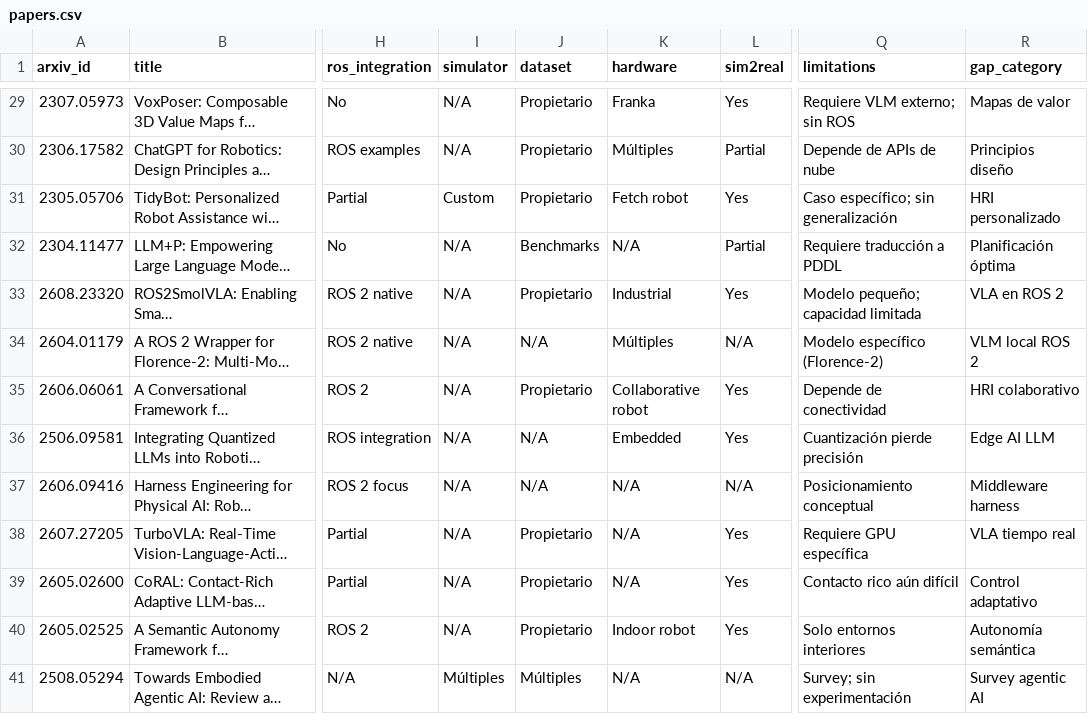
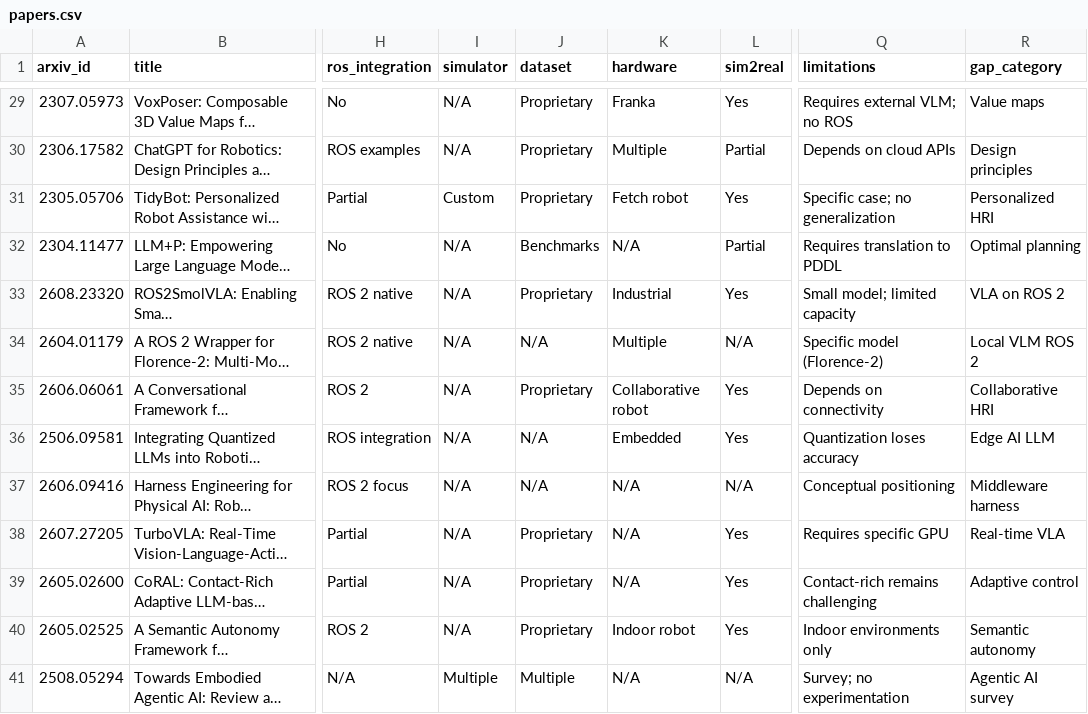
Before and after one commit to roncanciovl/awesome-embodied-ai, a CSV file: papers.csv, drawn as a sheet; only a part is shown, gaps mark what is left out; long unchanged cells end in …; the diff covers the shown part only; the diff names each change by its address in the sheet, - before the commit and + after, or states it on an @@ line.

```diff
--- a/papers.csv
+++ b/papers.csv
-J29:J31 (dataset): Propietario
+J29:J31 (dataset): Proprietary
-Q29 (limitations): Requiere VLM externo; sin ROS
+Q29 (limitations): Requires external VLM; no ROS
-R29 (gap_category): Mapas de valor
+R29 (gap_category): Value maps
-K30 (hardware): Múltiples
+K30 (hardware): Multiple
-Q30 (limitations): Depende de APIs de nube
+Q30 (limitations): Depends on cloud APIs
-R30 (gap_category): Principios diseño
+R30 (gap_category): Design principles
-Q31 (limitations): Caso específico; sin generalización
+Q31 (limitations): Specific case; no generalization
-R31 (gap_category): HRI personalizado
+R31 (gap_category): Personalized HRI
-Q32 (limitations): Requiere traducción a PDDL
+Q32 (limitations): Requires translation to PDDL
-R32 (gap_category): Planificación óptima
+R32 (gap_category): Optimal planning
-J33 (dataset): Propietario
+J33 (dataset): Proprietary
-Q33 (limitations): Modelo pequeño; capacidad limitada
+Q33 (limitations): Small model; limited capacity
-R33 (gap_category): VLA en ROS 2
+R33 (gap_category): VLA on ROS 2
-K34 (hardware): Múltiples
+K34 (hardware): Multiple
-Q34 (limitations): Modelo específico (Florence-2)
+Q34 (limitations): Specific model (Florence-2)
-R34 (gap_category): VLM local ROS 2
+R34 (gap_category): Local VLM ROS 2
-J35 (dataset): Propietario
+J35 (dataset): Proprietary
-Q35 (limitations): Depende de conectividad
+Q35 (limitations): Depends on connectivity
-R35 (gap_category): HRI colaborativo
+R35 (gap_category): Collaborative HRI
-Q36 (limitations): Cuantización pierde precisión
+Q36 (limitations): Quantization loses accuracy
-Q37 (limitations): Posicionamiento conceptual
+Q37 (limitations): Conceptual positioning
-J38:J40 (dataset): Propietario
+J38:J40 (dataset): Proprietary
-Q38 (limitations): Requiere GPU específica
+Q38 (limitations): Requires specific GPU
-R38 (gap_category): VLA tiempo real
+R38 (gap_category): Real-time VLA
-Q39 (limitations): Contacto rico aún difícil
+Q39 (limitations): Contact-rich remains challenging
-R39 (gap_category): Control adaptativo
+R39 (gap_category): Adaptive control
-Q40 (limitations): Solo entornos interiores
+Q40 (limitations): Indoor environments only
-R40 (gap_category): Autonomía semántica
+R40 (gap_category): Semantic autonomy
-I41 (simulator): Múltiples
+I41 (simulator): Multiple
-J41 (dataset): Múltiples
+J41 (dataset): Multiple
-Q41 (limitations): Survey; sin experimentación
+Q41 (limitations): Survey; no experimentation
-R41 (gap_category): Survey agentic AI
+R41 (gap_category): Agentic AI survey
```
Also changed, not shown: 80 edited cells elsewhere in this file, 10 other files.
